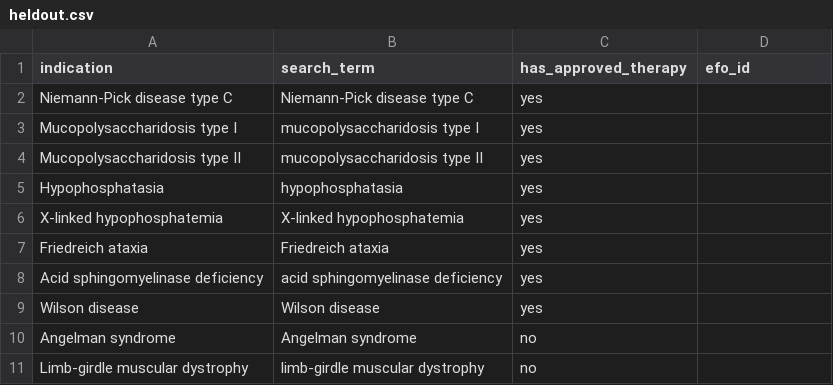
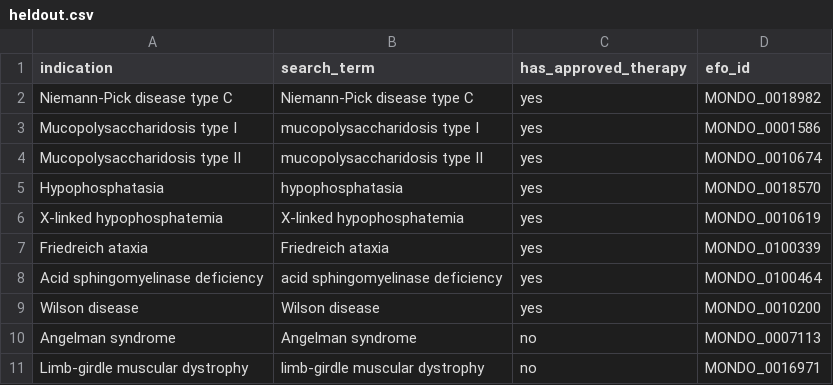
Before and after one commit to DhruvASharma2004/tppgen, a CSV file: benchmark/heldout.csv, drawn as a sheet.

```diff
--- a/benchmark/heldout.csv
+++ b/benchmark/heldout.csv
@@ -1,11 +1,11 @@
 indication,search_term,has_approved_therapy,efo_id
-Niemann-Pick disease type C,Niemann-Pick disease type C,yes,
-Mucopolysaccharidosis type I,mucopolysaccharidosis type I,yes,
-Mucopolysaccharidosis type II,mucopolysaccharidosis type II,yes,
-Hypophosphatasia,hypophosphatasia,yes,
-X-linked hypophosphatemia,X-linked hypophosphatemia,yes,
-Friedreich ataxia,Friedreich ataxia,yes,
-Acid sphingomyelinase deficiency,acid sphingomyelinase deficiency,yes,
-Wilson disease,Wilson disease,yes,
-Angelman syndrome,Angelman syndrome,no,
-Limb-girdle muscular dystrophy,limb-girdle muscular dystrophy,no,
+Niemann-Pick disease type C,Niemann-Pick disease type C,yes,MONDO_0018982
+Mucopolysaccharidosis type I,mucopolysaccharidosis type I,yes,MONDO_0001586
+Mucopolysaccharidosis type II,mucopolysaccharidosis type II,yes,MONDO_0010674
+Hypophosphatasia,hypophosphatasia,yes,MONDO_0018570
+X-linked hypophosphatemia,X-linked hypophosphatemia,yes,MONDO_0010619
+Friedreich ataxia,Friedreich ataxia,yes,MONDO_0100339
+Acid sphingomyelinase deficiency,acid sphingomyelinase deficiency,yes,MONDO_0100464
+Wilson disease,Wilson disease,yes,MONDO_0010200
+Angelman syndrome,Angelman syndrome,no,MONDO_0007113
+Limb-girdle muscular dystrophy,limb-girdle muscular dystrophy,no,MONDO_0016971
```
Also changed, not shown: 31 other files.
